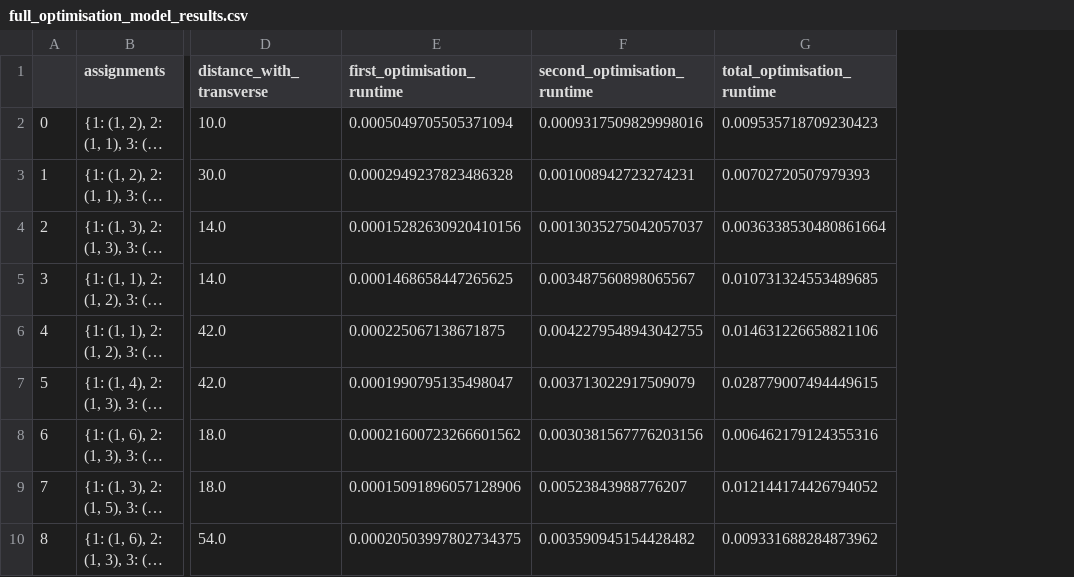
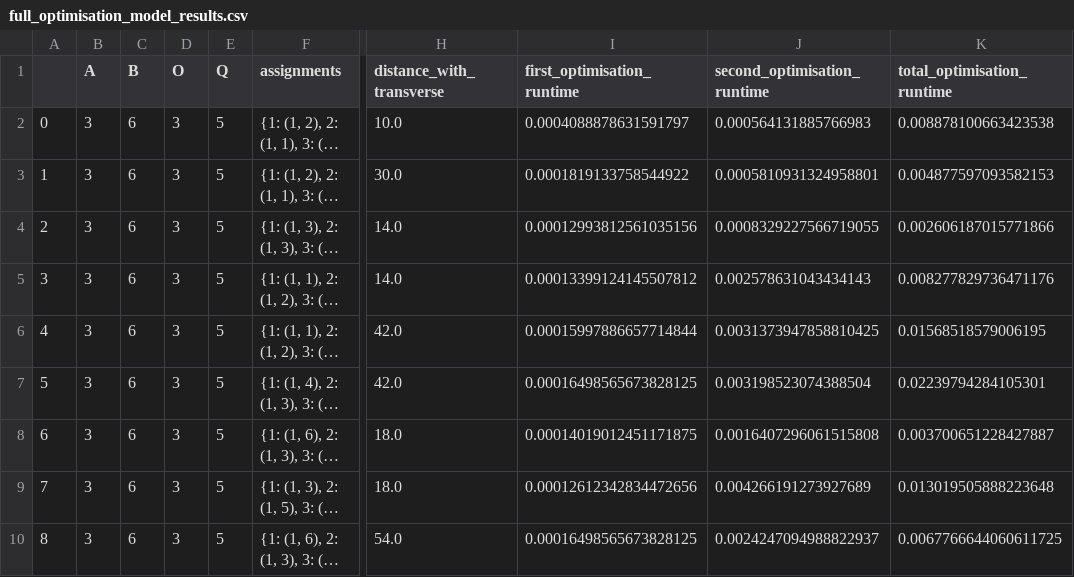
Before and after one commit to holcrofm9664/SLAP_PhD, a CSV file: output/full_optimisation_model_results.csv, drawn as a sheet; only a part is shown, gaps mark what is left out; long unchanged cells end in …; addresses are those after the commit; the diff covers the shown part only; the diff names each change by its address in the sheet, - before the commit and + after, or states it on an @@ line.

Commit message:
Output files to store results

```diff
--- a/output/full_optimisation_model_results.csv
+++ b/output/full_optimisation_model_results.csv
+column B (A), rows 2-10: all 3
+column C (B), rows 2-10: all 6
+column D (O), rows 2-10: all 3
+column E (Q), rows 2-10: all 5
-I2 (first_optimisation_runtime): 0.0005049705505371094
+I2 (first_optimisation_runtime): 0.0004088878631591797
-J2 (second_optimisation_runtime): 0.0009317509829998016
+J2 (second_optimisation_runtime): 0.000564131885766983
-K2 (total_optimisation_runtime): 0.009535718709230423
+K2 (total_optimisation_runtime): 0.008878100663423538
-I3 (first_optimisation_runtime): 0.0002949237823486328
+I3 (first_optimisation_runtime): 0.0001819133758544922
-J3 (second_optimisation_runtime): 0.001008942723274231
+J3 (second_optimisation_runtime): 0.0005810931324958801
-K3 (total_optimisation_runtime): 0.00702720507979393
+K3 (total_optimisation_runtime): 0.004877597093582153
-I4 (first_optimisation_runtime): 0.00015282630920410156
+I4 (first_optimisation_runtime): 0.00012993812561035156
-J4 (second_optimisation_runtime): 0.0013035275042057037
+J4 (second_optimisation_runtime): 0.0008329227566719055
-K4 (total_optimisation_runtime): 0.0036338530480861664
+K4 (total_optimisation_runtime): 0.002606187015771866
-I5 (first_optimisation_runtime): 0.0001468658447265625
+I5 (first_optimisation_runtime): 0.00013399124145507812
-J5 (second_optimisation_runtime): 0.003487560898065567
+J5 (second_optimisation_runtime): 0.002578631043434143
-K5 (total_optimisation_runtime): 0.010731324553489685
+K5 (total_optimisation_runtime): 0.008277829736471176
-I6 (first_optimisation_runtime): 0.000225067138671875
+I6 (first_optimisation_runtime): 0.00015997886657714844
-J6 (second_optimisation_runtime): 0.0042279548943042755
+J6 (second_optimisation_runtime): 0.0031373947858810425
-K6 (total_optimisation_runtime): 0.014631226658821106
+K6 (total_optimisation_runtime): 0.01568518579006195
-I7 (first_optimisation_runtime): 0.0001990795135498047
+I7 (first_optimisation_runtime): 0.00016498565673828125
-J7 (second_optimisation_runtime): 0.003713022917509079
+J7 (second_optimisation_runtime): 0.003198523074388504
-K7 (total_optimisation_runtime): 0.028779007494449615
+K7 (total_optimisation_runtime): 0.02239794284105301
-I8 (first_optimisation_runtime): 0.00021600723266601562
+I8 (first_optimisation_runtime): 0.00014019012451171875
-J8 (second_optimisation_runtime): 0.0030381567776203156
+J8 (second_optimisation_runtime): 0.0016407296061515808
-K8 (total_optimisation_runtime): 0.006462179124355316
+K8 (total_optimisation_runtime): 0.003700651228427887
-I9 (first_optimisation_runtime): 0.00015091896057128906
+I9 (first_optimisation_runtime): 0.00012612342834472656
-J9 (second_optimisation_runtime): 0.00523843988776207
+J9 (second_optimisation_runtime): 0.004266191273927689
-K9 (total_optimisation_runtime): 0.012144174426794052
+K9 (total_optimisation_runtime): 0.013019505888223648
-I10 (first_optimisation_runtime): 0.00020503997802734375
+I10 (first_optimisation_runtime): 0.00016498565673828125
-J10 (second_optimisation_runtime): 0.003590945154428482
+J10 (second_optimisation_runtime): 0.0024247094988822937
-K10 (total_optimisation_runtime): 0.009331688284873962
+K10 (total_optimisation_runtime): 0.0067766644060611725
```
Also changed, not shown: 39 edited cells elsewhere in this file, 2 other files.
